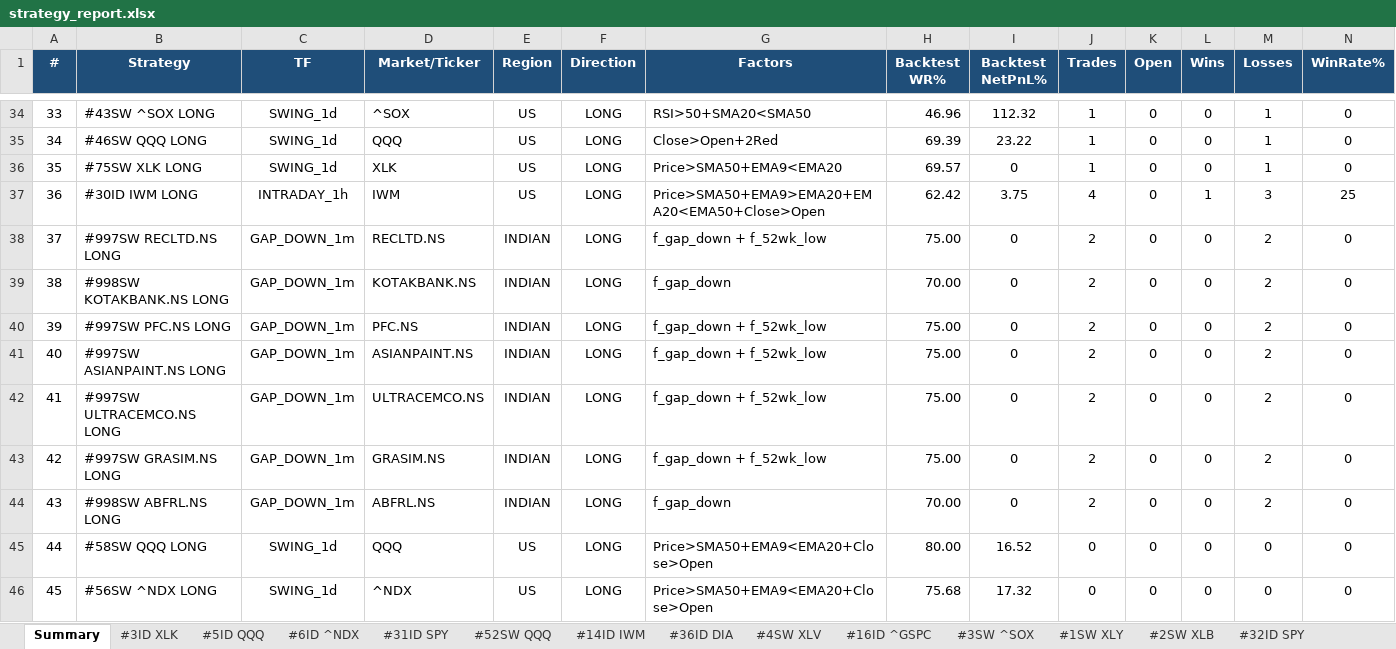
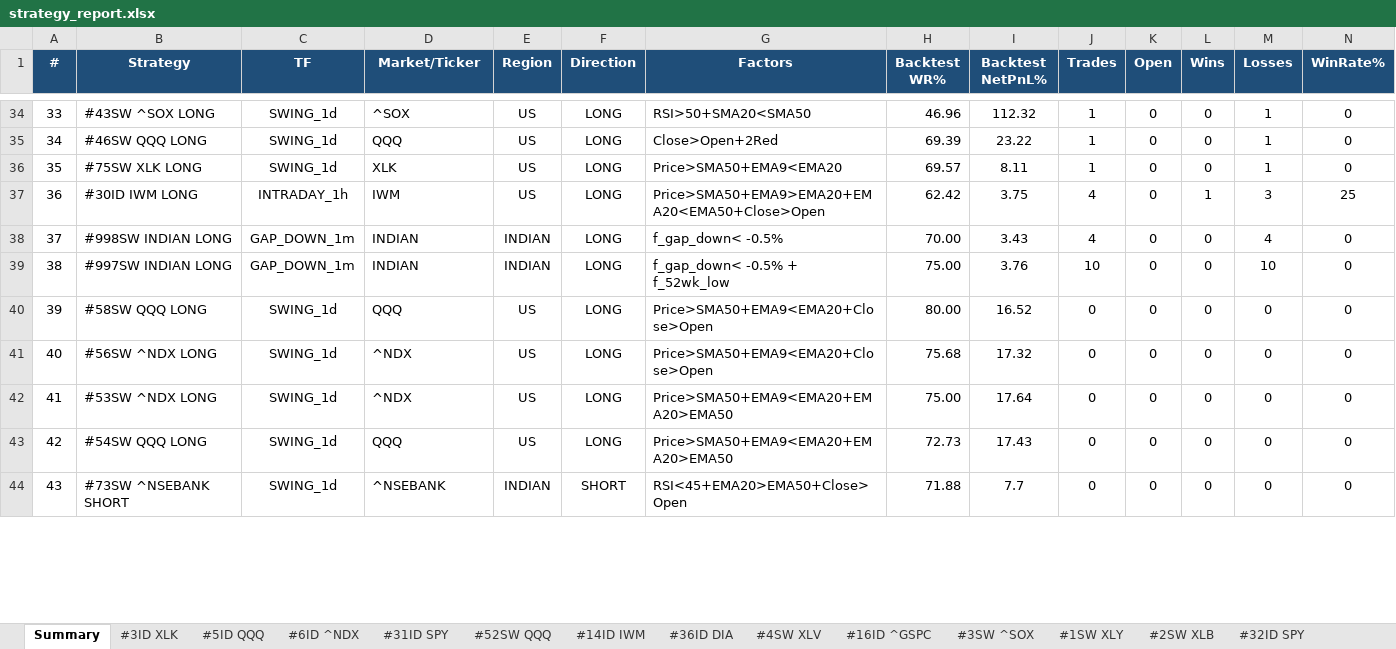
Before and after one commit to thokfoot/free-4-market-master, an Excel workbook: logs/strategy_report.xlsx, sheet Summary, drawn as a sheet; only a part is shown, gaps mark what is left out; the shorter side is filled out with more unchanged rows; values as stored, in another font and other column widths than the file's, no borders; removed rows and columns are numbered as before the commit, all else as after; rows hold the shown columns only; the diff covers the shown part only; the diff names each change by its address in the sheet, - before the commit and + after, or states it on an @@ line.

```diff
--- a/logs/strategy_report.xlsx (sheet Summary)
+++ b/logs/strategy_report.xlsx (sheet Summary)
-I36 (Backtest NetPnL%): 0
+I36 (Backtest NetPnL%): 8.11
-row 38: 37 | #997SW RECLTD.NS LONG | GAP_DOWN_1m | RECLTD.NS | INDIAN | LONG | f_gap_down + f_52wk_low | 75.00 | 0 | 2 | 0 | 0 | 2 | 0
-row 39: 38 | #998SW KOTAKBANK.NS LONG | GAP_DOWN_1m | KOTAKBANK.NS | INDIAN | LONG | f_gap_down | 70.00 | 0 | 2 | 0 | 0 | 2 | 0
-row 40: 39 | #997SW PFC.NS LONG | GAP_DOWN_1m | PFC.NS | INDIAN | LONG | f_gap_down + f_52wk_low | 75.00 | 0 | 2 | 0 | 0 | 2 | 0
-row 41: 40 | #997SW ASIANPAINT.NS LONG | GAP_DOWN_1m | ASIANPAINT.NS | INDIAN | LONG | f_gap_down + f_52wk_low | 75.00 | 0 | 2 | 0 | 0 | 2 | 0
-row 42: 41 | #997SW ULTRACEMCO.NS LONG | GAP_DOWN_1m | ULTRACEMCO.NS | INDIAN | LONG | f_gap_down + f_52wk_low | 75.00 | 0 | 2 | 0 | 0 | 2 | 0
-row 43: 42 | #997SW GRASIM.NS LONG | GAP_DOWN_1m | GRASIM.NS | INDIAN | LONG | f_gap_down + f_52wk_low | 75.00 | 0 | 2 | 0 | 0 | 2 | 0
-row 44: 43 | #998SW ABFRL.NS LONG | GAP_DOWN_1m | ABFRL.NS | INDIAN | LONG | f_gap_down | 70.00 | 0 | 2 | 0 | 0 | 2 | 0
+row 38: 37 | #998SW INDIAN LONG | GAP_DOWN_1m | INDIAN | INDIAN | LONG | f_gap_down< -0.5% | 70.00 | 3.43 | 4 | 0 | 0 | 4 | 0
+row 39: 38 | #997SW INDIAN LONG | GAP_DOWN_1m | INDIAN | INDIAN | LONG | f_gap_down< -0.5% + f_52wk_low | 75.00 | 3.76 | 10 | 0 | 0 | 10 | 0
@@ column A (#) renumbered from row 40 down @@
```
Also changed, not shown: 4 removed rows and 59 edited cells elsewhere in this sheet, sheet #997SW INDIAN, sheet Never Fired, sheet #998SW INDIAN, sheet Portfolio, sheet #32SW ETH-USD, sheet #1SW TRX-USD, other sheet tabs, 4 other files.
